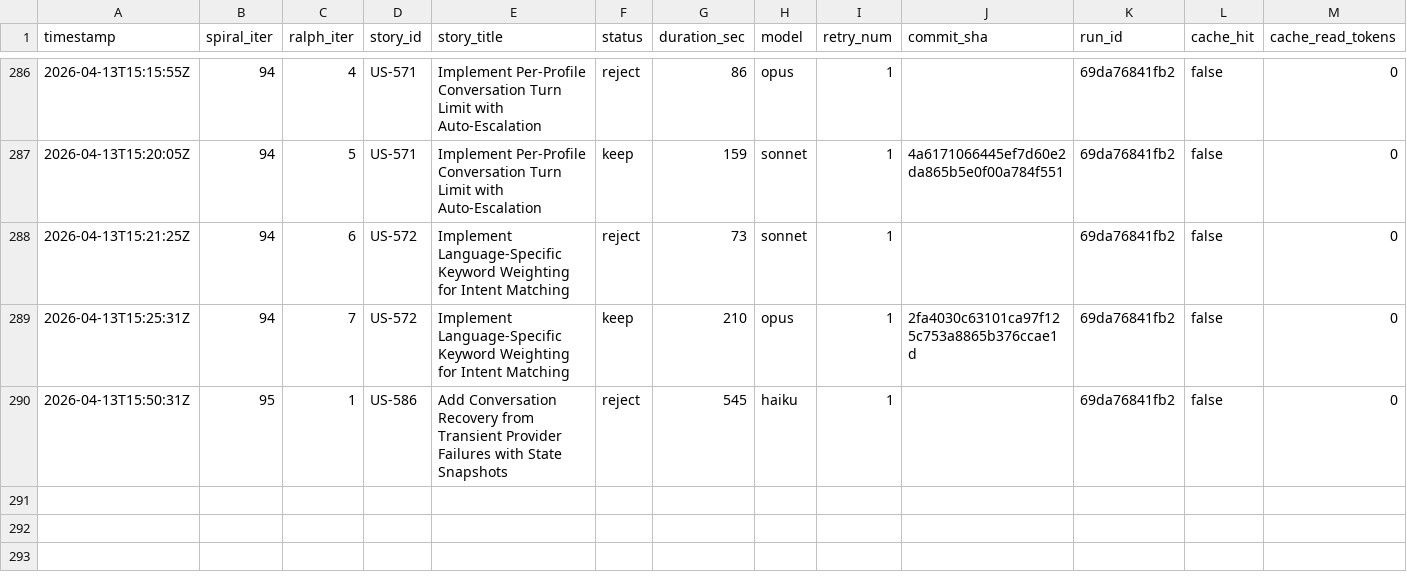
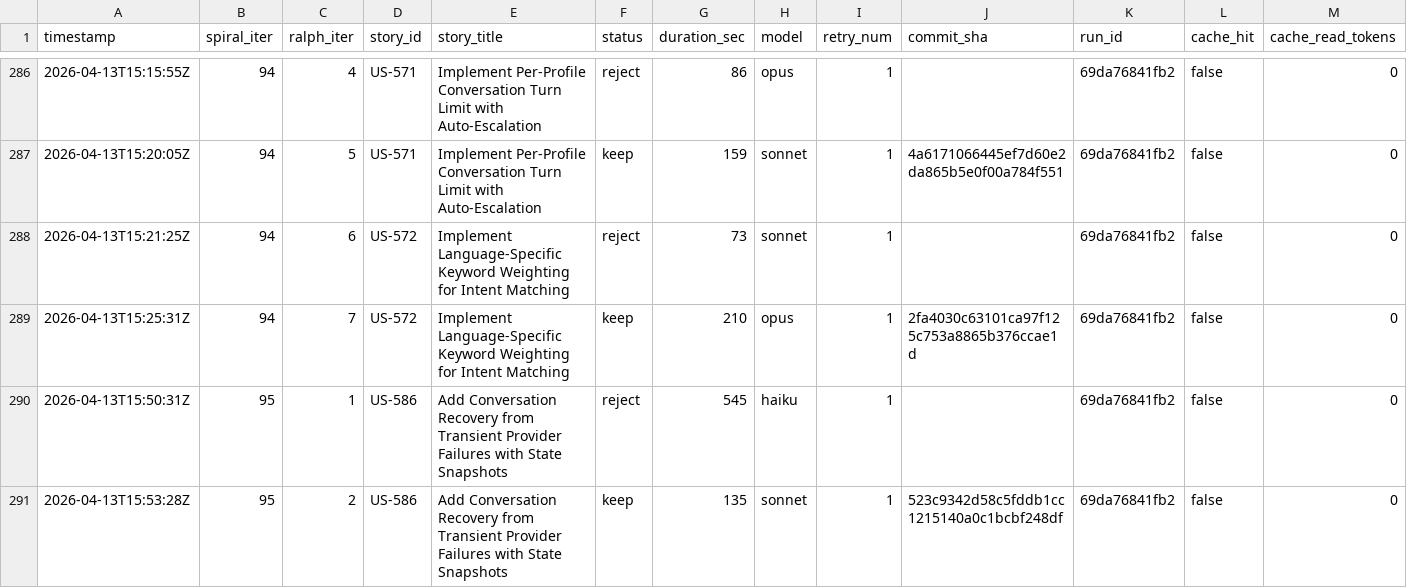
Before and after one commit to wenjyue84/rainbow-ai, a TSV file: results.tsv, drawn as a sheet; only a part is shown, gaps mark what is left out; rows hold the shown columns only; the diff names each change by its address in the sheet, - before the commit and + after, or states it on an @@ line.

```diff
--- a/results.tsv
+++ b/results.tsv
+row 291: 2026-04-13T15:53:28Z | 95 | 2 | US-586 | Add Conversation Recovery from Transient Provider Failures with State Snapshots | keep | 135 | sonnet | 1 | 523c9342d58c5fddb1cc1215140a0c1bcbf248df | 69da76841fb2 | false | 0
```
Also changed, not shown: 7 other files.
